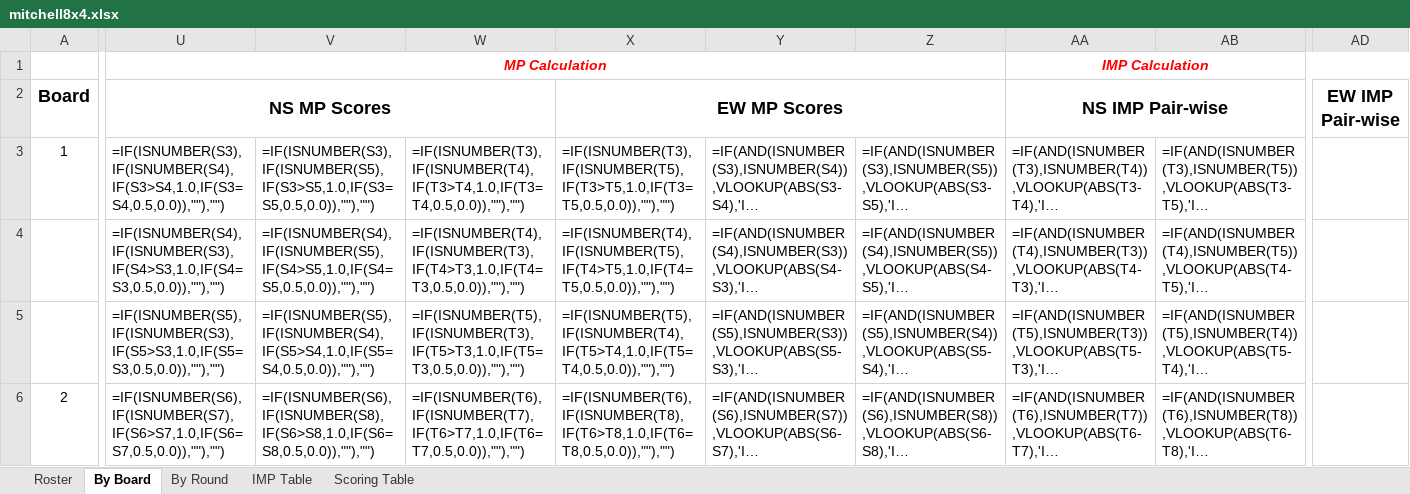
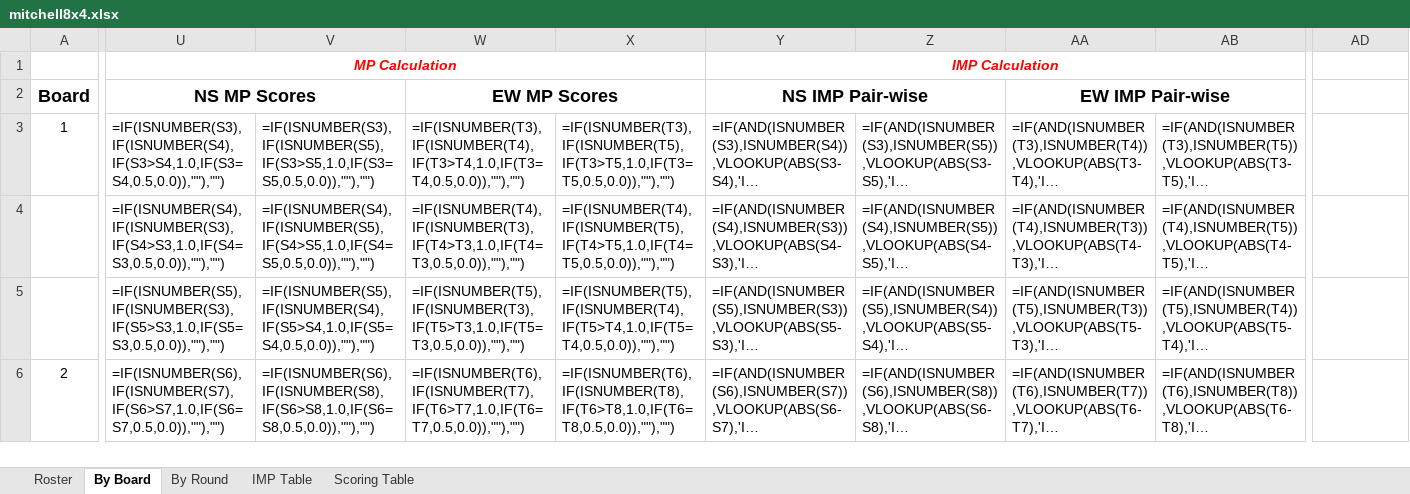
Before and after one commit to sywhub/howellcards, an Excel workbook: mitchell8x4.xlsx, sheet By Board, drawn as a sheet; only a part is shown, gaps mark what is left out; long unchanged cells end in …; values as stored, in another font and other column widths than the file's, no borders; formulas without a stored value are shown as written; the diff names each change by its address in the sheet, - before the commit and + after, or states it on an @@ line.

Commit message:
sheet columns counting

```diff
--- a/mitchell8x4.xlsx (sheet By Board)
+++ b/mitchell8x4.xlsx (sheet By Board)
-U1:Z1 merged
+U1:X1 merged
-Y1: (empty)
+Y1: IMP Calculation
+Y1:AB1 merged
-AA1: IMP Calculation
+AA1: (empty)
-AA1:AD1 merged
-U2:W2 merged
+U2:V2 merged
-W2: (empty)
+W2: EW MP Scores
+W2:X2 merged
-X2: EW MP Scores
+X2: (empty)
-X2:Z2 merged
-Y2: (empty)
+Y2: NS IMP Pair-wise
+Y2:Z2 merged
-AA2: NS IMP Pair-wise
+AA2: EW IMP Pair-wise
-AA2:AC2 merged
+AA2:AB2 merged
-AD2: EW IMP Pair-wise
+AD2: (empty)
```
Also changed, not shown: sheet Roster, howell10.xlsx, howell14.xlsx, 33 other files.
